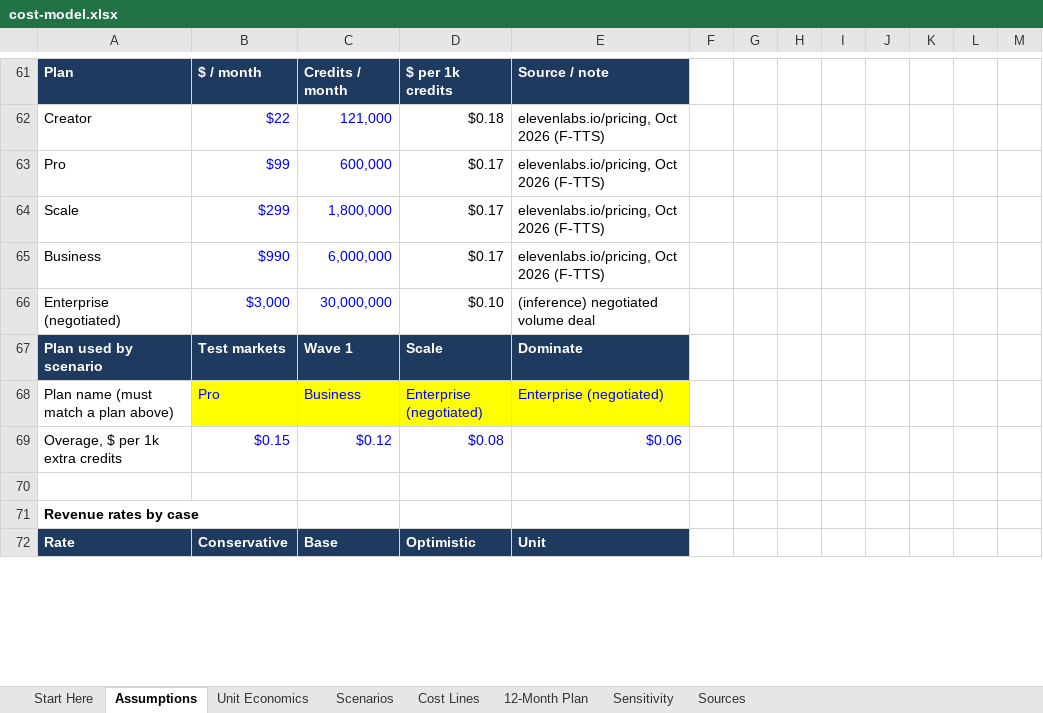
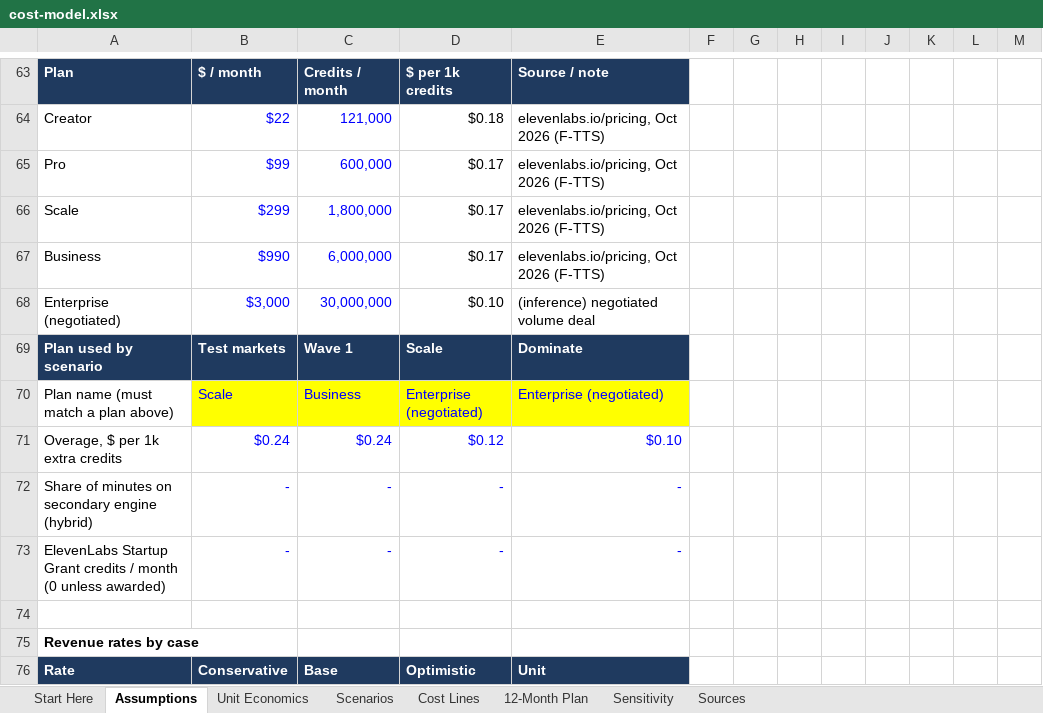
Before and after one commit to jgerms20/curious-and-creative, an Excel workbook: project-earlobe/finance/cost-model.xlsx, sheet Assumptions, drawn as a sheet; only a part is shown, gaps mark what is left out; values as stored, in another font and other column widths than the file's, no borders; removed rows and columns are numbered as before the commit, all else as after; the diff covers the shown part only; the diff names each change by its address in the sheet, - before the commit and + after, or states it on an @@ line.

```diff
--- a/project-earlobe/finance/cost-model.xlsx (sheet Assumptions)
+++ b/project-earlobe/finance/cost-model.xlsx (sheet Assumptions)
-B70: Pro
+B70: Scale
-row 69: Overage, $ per 1k extra credits | $0.15 | $0.12 | $0.08 | $0.06
+row 71: Overage, $ per 1k extra credits | $0.24 | $0.24 | $0.12 | $0.10
+row 72: Share of minutes on secondary engine (hybrid) | - | - | - | -
+row 73: ElevenLabs Startup Grant credits / month (0 unless awarded) | - | - | - | -
```
Also changed, not shown: 6 added rows, 2 removed rows and 13 edited cells elsewhere in this sheet, sheet Scenarios, sheet Sensitivity, sheet Cost Lines, sheet 12-Month Plan, sheet Unit Economics, sheet Start Here, formulas that keep their value, 3 other files.
